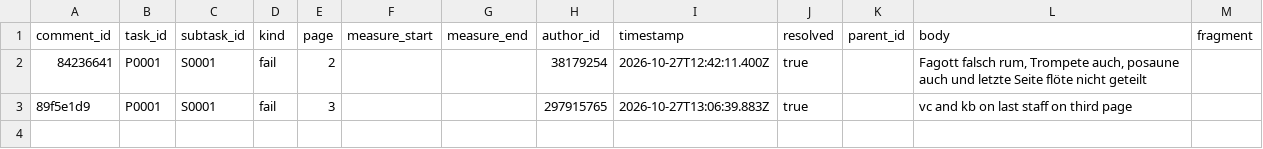
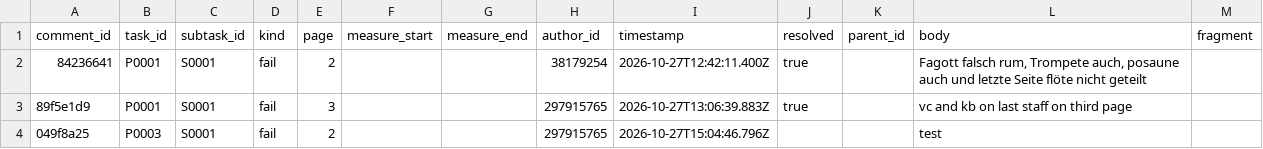
Before and after one commit to ohwjd/test-20261023-1, a CSV file: tracking/comment.csv, drawn as a sheet.

```diff
--- a/tracking/comment.csv
+++ b/tracking/comment.csv
@@ -3 +3,2 @@ comment_id,task_id,subtask_id,kind,page,measure_start,measure_end,author_id,time
 89f5e1d9,P0001,S0001,fail,3,,,297915765,2026-10-27T13:06:39.883Z,true,,vc and kb on last staff on third page,
+049f8a25,P0003,S0001,fail,2,,,297915765,2026-10-27T15:04:46.796Z,,,test,
```
Also changed, not shown: tracking/history.csv, tracking/lock.csv, 1 other file.
